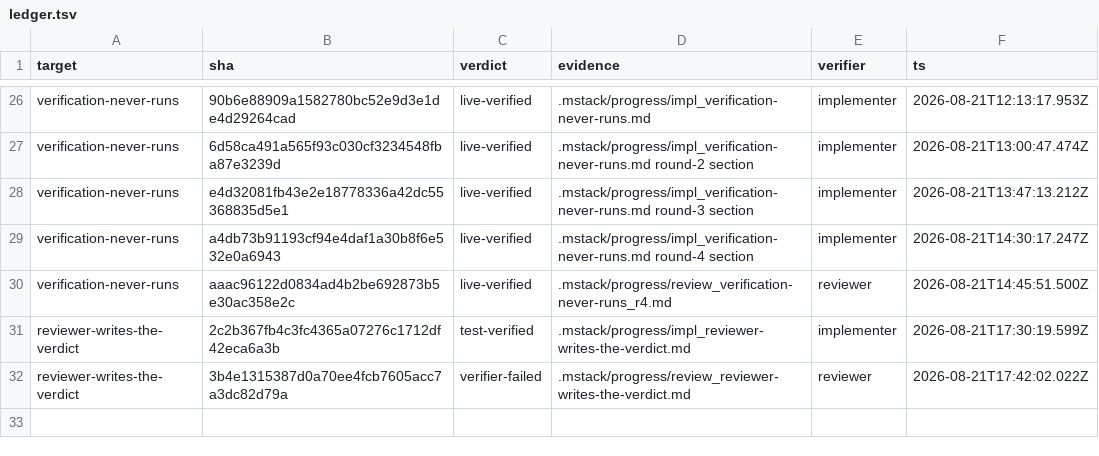
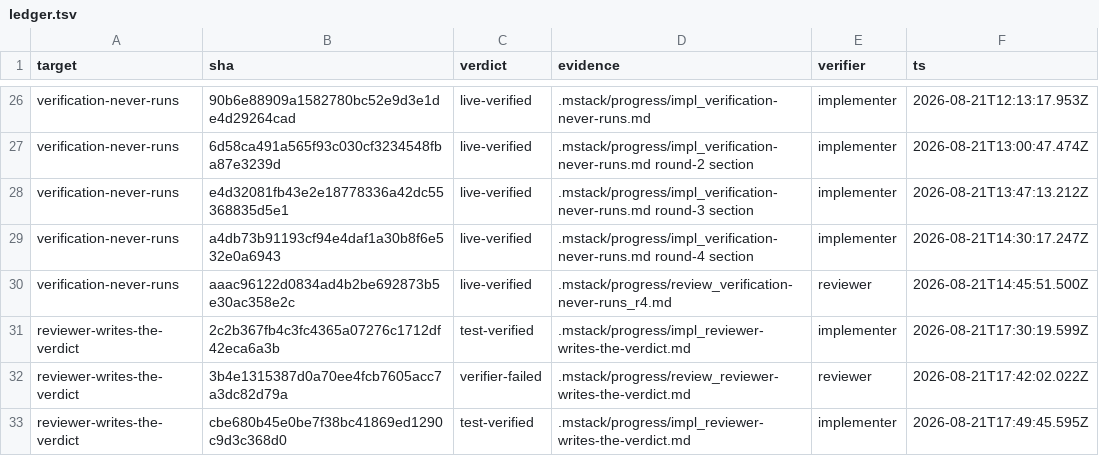
Before and after one commit to romerma/mstack, a TSV file: .mstack/ledger.tsv, drawn as a sheet; only a part is shown, gaps mark what is left out.

Commit message:
chore: implementer ledger row at the round-2 head

```diff
--- a/.mstack/ledger.tsv
+++ b/.mstack/ledger.tsv
@@ -32 +32,2 @@ reviewer-writes-the-verdict	2c2b367fb4c3fc4365a07276c1712df42eca6a3b	test-verifi
 reviewer-writes-the-verdict	3b4e1315387d0a70ee4fcb7605acc7a3dc82d79a	verifier-failed	.mstack/progress/review_reviewer-writes-the-verdict.md	reviewer	2026-08-21T17:42:02.022Z
+reviewer-writes-the-verdict	cbe680b45e0be7f38bc41869ed1290c9d3c368d0	test-verified	.mstack/progress/impl_reviewer-writes-the-verdict.md	implementer	2026-08-21T17:49:45.595Z
```
